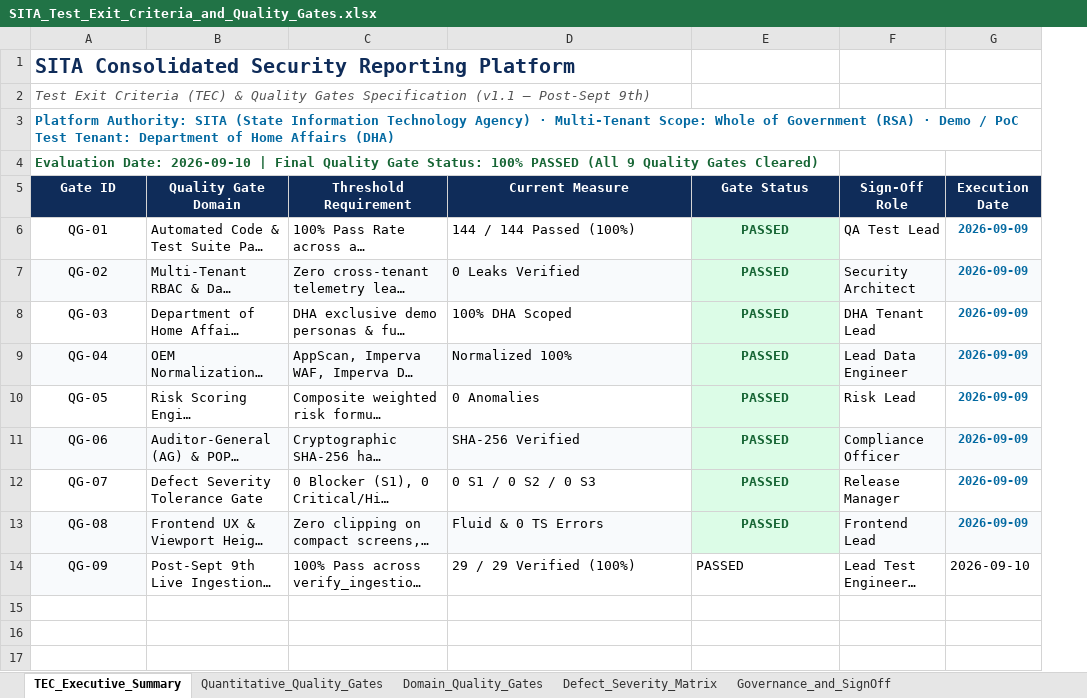
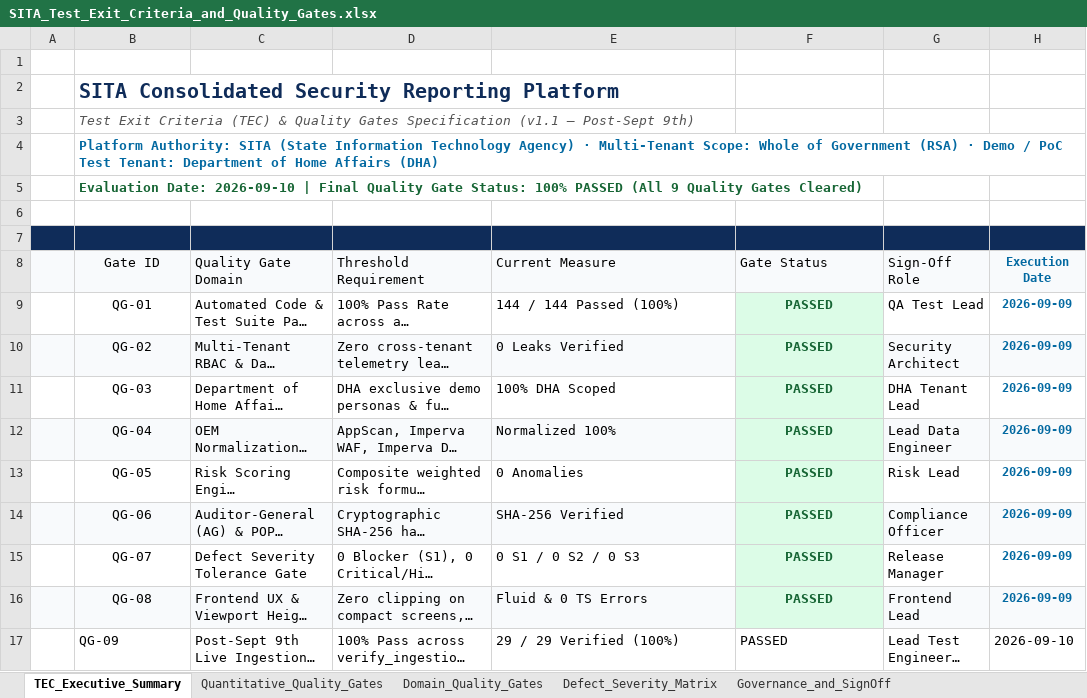
Before and after one commit to takawira-mazando/sita-consolidated-security-reporting, an Excel workbook: docs/SITA_Test_Exit_Criteria_and_Quality_Gates.xlsx, sheet TEC_Executive_Summary, drawn as a sheet; long unchanged cells end in …; values as stored, in another font and other column widths than the file's, no borders; addresses are those after the commit; the diff names each change by its address in the sheet, - before the commit and + after, or states it on an @@ line.

```diff
--- a/docs/SITA_Test_Exit_Criteria_and_Quality_Gates.xlsx (sheet TEC_Executive_Summary)
+++ b/docs/SITA_Test_Exit_Criteria_and_Quality_Gates.xlsx (sheet TEC_Executive_Summary)
+column A, empty
+row 1: (empty)
+row 6: (empty)
+row 7: (empty)
-B8:H8 fill: #0F2C59
+B8:H8 fill: #F8FAFC
@@ B8:G8 bold: on → off, text colour: #FFFFFF → black @@
-C8:G8 alignment: center
+C8:G8 alignment: left
-H8 text colour: #FFFFFF
+H8 text colour: #0369A1, text size: smaller
@@ B17 alignment: center → left, fill: #F8FAFC → none @@
```
Also changed, not shown: docs/SITA_Platform_Test_Cases.xlsx, 57 other files.
